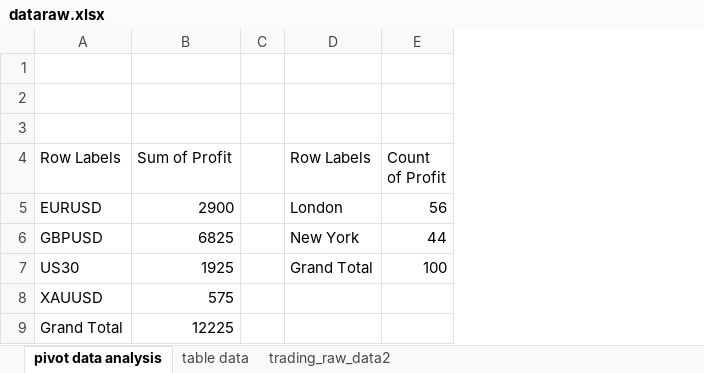
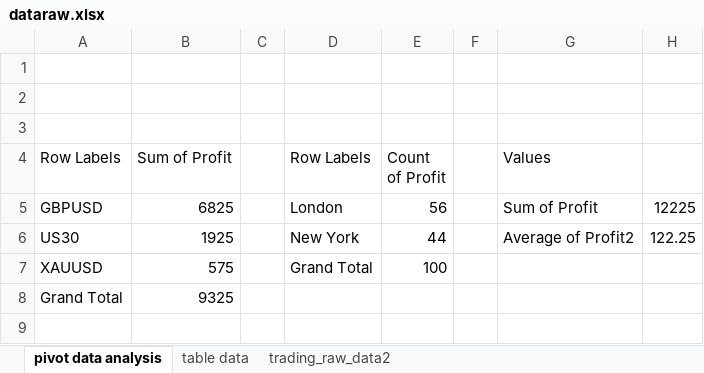
Before and after one commit to abdelkarimmassoui/powerbi, an Excel workbook: dataraw.xlsx, sheet pivot data analysis, drawn as a sheet; values as stored, in another font and other column widths than the file's, no borders; charts and pictures not drawn; removed rows and columns are numbered as before the commit, all else as after; the diff names each change by its address in the sheet, - before the commit and + after, or states it on an @@ line.

Commit message:
:hna  bdit kan9ad new dashboard

```diff
--- a/dataraw.xlsx (sheet pivot data analysis)
+++ b/dataraw.xlsx (sheet pivot data analysis)
+column F, empty
+column G (Values), rows 5-6: Sum of Profit | Average of Profit2
+column H, rows 5-6: 12225 | 122.25
-row 5: EURUSD | 2900 |  | London | 56
-D5 (Row Labels): New York
+D5 (Row Labels): London
-E5 (Count of Profit): 44
+E5 (Count of Profit): 56
-D6 (Row Labels): Grand Total
+D6 (Row Labels): New York
-E6 (Count of Profit): 100
+E6 (Count of Profit): 44
-D7 (Row Labels): (empty)
+D7 (Row Labels): Grand Total
-E7 (Count of Profit): (empty)
+E7 (Count of Profit): 100
-B8 (Sum of Profit): 12225
+B8 (Sum of Profit): 9325
```
Also changed, not shown: charts or pictures.
